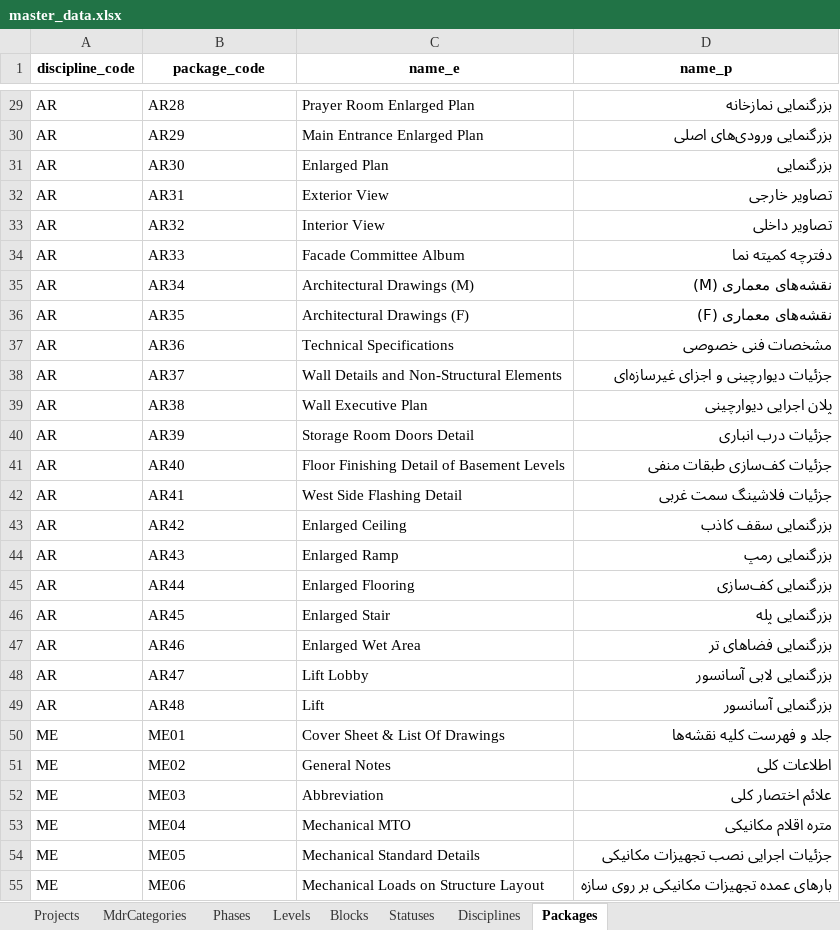
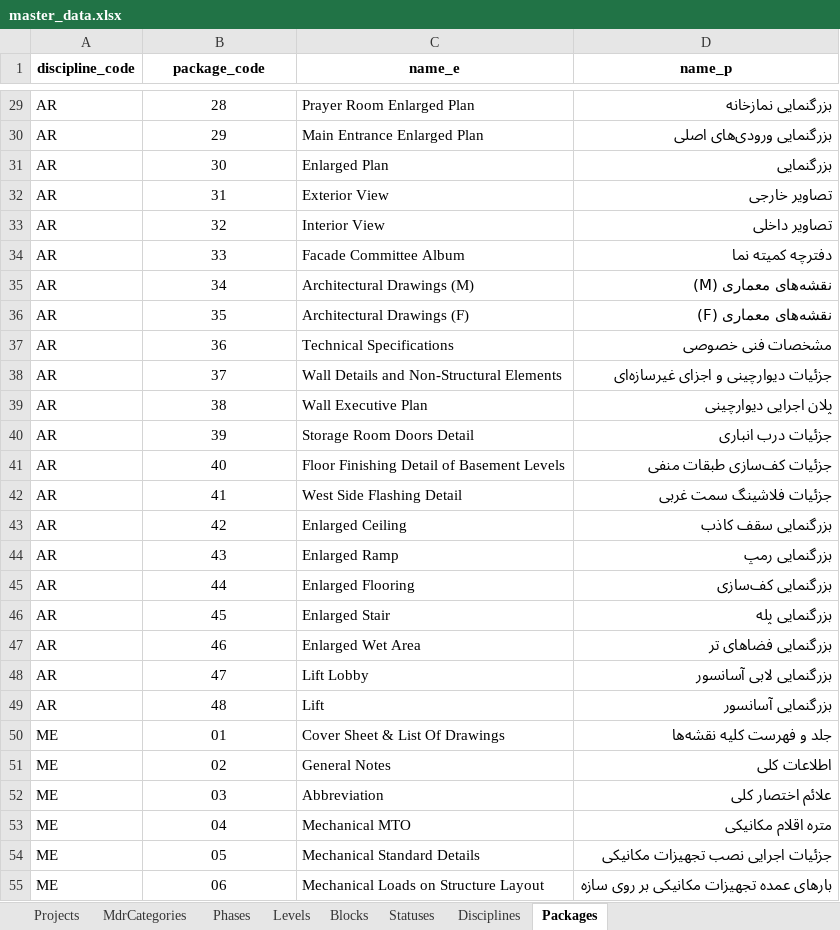
Before and after one commit to muhammadheidari0/mdr-system, an Excel workbook: data_sources/master_data.xlsx, sheet Packages, drawn as a sheet; only a part is shown, gaps mark what is left out; values as stored, in another font and other column widths than the file's, no borders; the diff covers the shown part only; the diff names each change by its address in the sheet, - before the commit and + after, or states it on an @@ line.

```diff
--- a/data_sources/master_data.xlsx (sheet Packages)
+++ b/data_sources/master_data.xlsx (sheet Packages)
-B29:B55 alignment: left
+B29:B55 alignment: center
-B29 (package_code): AR28
+B29 (package_code): 28
-B30 (package_code): AR29
+B30 (package_code): 29
-B31 (package_code): AR30
+B31 (package_code): 30
-B32 (package_code): AR31
+B32 (package_code): 31
-B33 (package_code): AR32
+B33 (package_code): 32
-B34 (package_code): AR33
+B34 (package_code): 33
-B35 (package_code): AR34
+B35 (package_code): 34
-B36 (package_code): AR35
+B36 (package_code): 35
-B37 (package_code): AR36
+B37 (package_code): 36
-B38 (package_code): AR37
+B38 (package_code): 37
-B39 (package_code): AR38
+B39 (package_code): 38
-B40 (package_code): AR39
+B40 (package_code): 39
-B41 (package_code): AR40
+B41 (package_code): 40
-B42 (package_code): AR41
+B42 (package_code): 41
-B43 (package_code): AR42
+B43 (package_code): 42
-B44 (package_code): AR43
+B44 (package_code): 43
-B45 (package_code): AR44
+B45 (package_code): 44
-B46 (package_code): AR45
+B46 (package_code): 45
-B47 (package_code): AR46
+B47 (package_code): 46
-B48 (package_code): AR47
+B48 (package_code): 47
-B49 (package_code): AR48
+B49 (package_code): 48
-B50 (package_code): ME01
+B50 (package_code): 01
-B51 (package_code): ME02
+B51 (package_code): 02
-B52 (package_code): ME03
+B52 (package_code): 03
-B53 (package_code): ME04
+B53 (package_code): 04
-B54 (package_code): ME05
+B54 (package_code): 05
-B55 (package_code): ME06
+B55 (package_code): 06
```
Also changed, not shown: 440 edited cells and cell formats elsewhere in this sheet, 19 other files.
